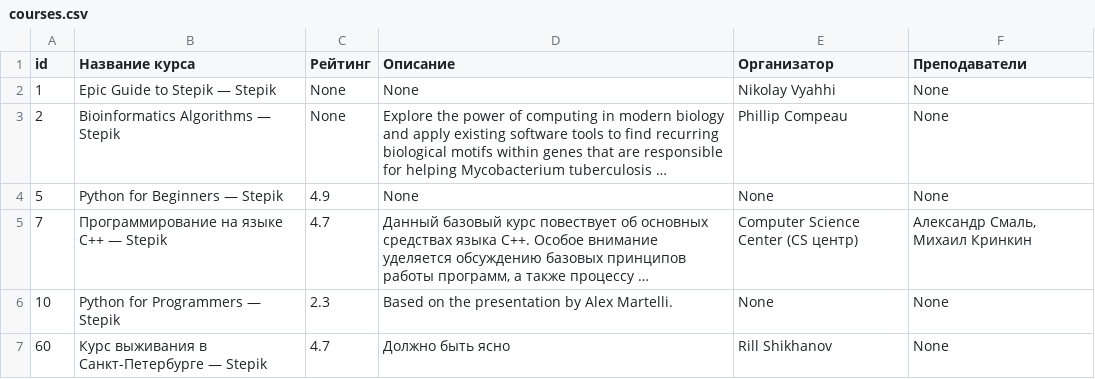
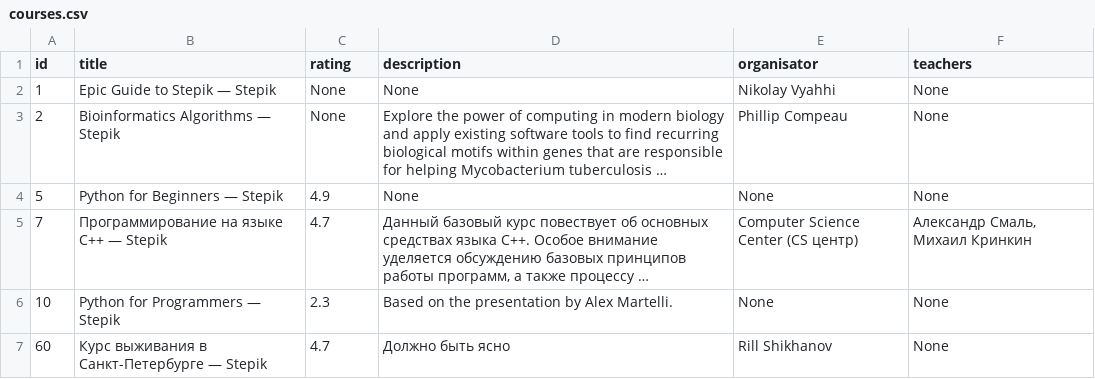
Before and after one commit to requiemofthesouls/USML_homeworks, a CSV file: Backend/#6 Web scrapping/courses.csv, drawn as a sheet; only a part is shown; long unchanged cells end in ….

```diff
--- a/Backend/#6 Web scrapping/courses.csv
+++ b/Backend/#6 Web scrapping/courses.csv
@@ -1,2 +1,2 @@
-id; Название курса; Рейтинг; Описание; Организатор; Преподаватели
+id;title;rating;description;organisator;teachers
 1;   Epic Guide to Stepik — Stepik; None; None; Nikolay Vyahhi; None
```
Also changed, not shown: 6 other files.
